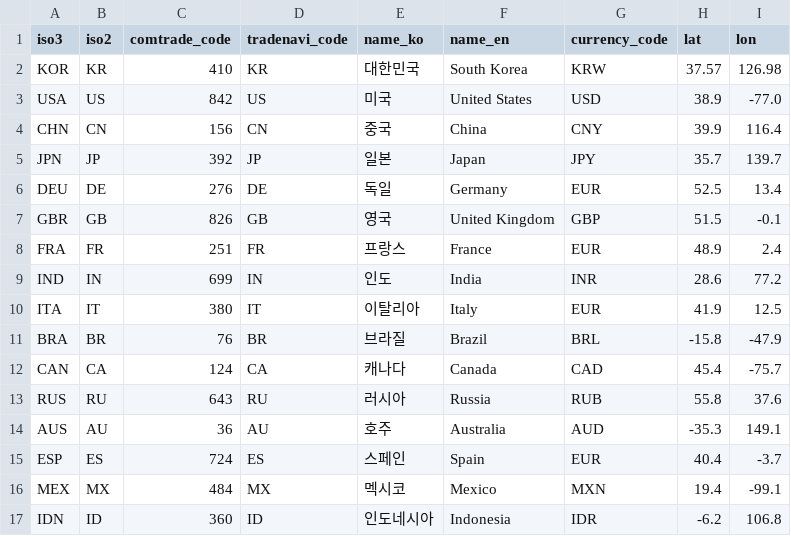
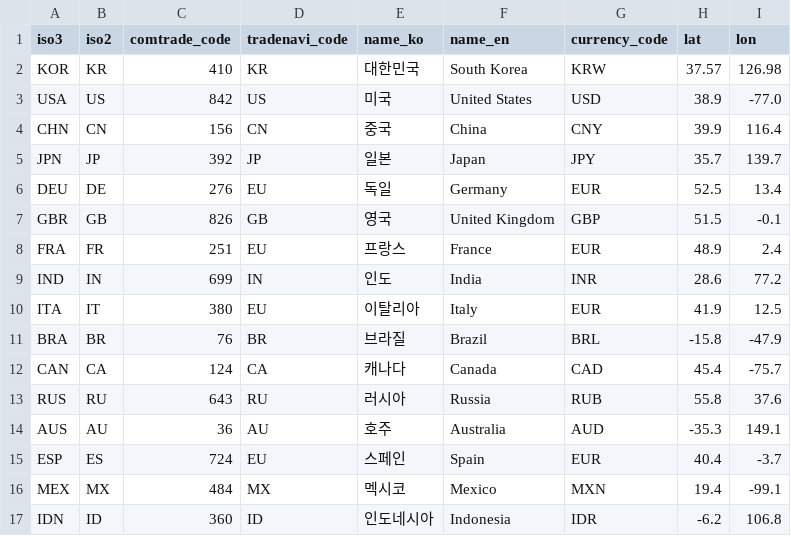
Before and after one commit to harrymun000113-dev/project1, a CSV file: data/country_codes.csv, drawn as a sheet; only a part is shown; the diff covers the shown part only.

```diff
--- a/data/country_codes.csv
+++ b/data/country_codes.csv
@@ -5,7 +5,7 @@ CHN,CN,156,CN,중국,China,CNY,39.9,116.4
 JPN,JP,392,JP,일본,Japan,JPY,35.7,139.7
-DEU,DE,276,DE,독일,Germany,EUR,52.5,13.4
+DEU,DE,276,EU,독일,Germany,EUR,52.5,13.4
 GBR,GB,826,GB,영국,United Kingdom,GBP,51.5,-0.1
-FRA,FR,251,FR,프랑스,France,EUR,48.9,2.4
+FRA,FR,251,EU,프랑스,France,EUR,48.9,2.4
 IND,IN,699,IN,인도,India,INR,28.6,77.2
-ITA,IT,380,IT,이탈리아,Italy,EUR,41.9,12.5
+ITA,IT,380,EU,이탈리아,Italy,EUR,41.9,12.5
 BRA,BR,76,BR,브라질,Brazil,BRL,-15.8,-47.9
@@ -14,3 +14,3 @@ RUS,RU,643,RU,러시아,Russia,RUB,55.8,37.6
 AUS,AU,36,AU,호주,Australia,AUD,-35.3,149.1
-ESP,ES,724,ES,스페인,Spain,EUR,40.4,-3.7
+ESP,ES,724,EU,스페인,Spain,EUR,40.4,-3.7
 MEX,MX,484,MX,멕시코,Mexico,MXN,19.4,-99.1
```
Also changed, not shown: 21 edited cells elsewhere in this file, data/hs_keyword_map.csv, 13 other files.
